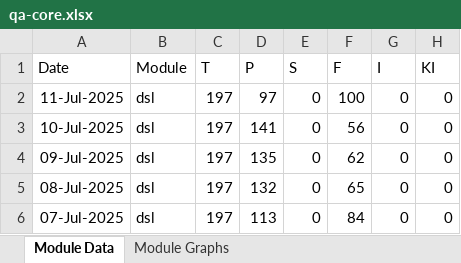
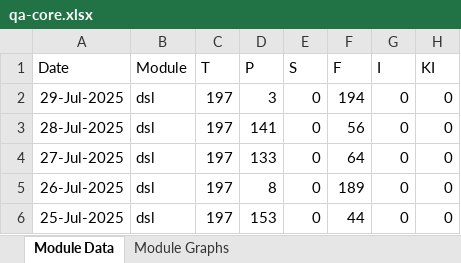
Before and after one commit to mosip/test-management, an Excel workbook: minio-report-tracker/xlxs/qa-core.xlsx, sheet Module Data, drawn as a sheet; values as stored, in another font and other column widths than the file's, no borders; the diff names each change by its address in the sheet, - before the commit and + after, or states it on an @@ line.

```diff
--- a/minio-report-tracker/xlxs/qa-core.xlsx (sheet Module Data)
+++ b/minio-report-tracker/xlxs/qa-core.xlsx (sheet Module Data)
-A2 (Date): 11-Jul-2025
+A2 (Date): 29-Jul-2025
-D2 (P): 97
+D2 (P): 3
-F2 (F): 100
+F2 (F): 194
-A3 (Date): 10-Jul-2025
+A3 (Date): 28-Jul-2025
-A4 (Date): 09-Jul-2025
+A4 (Date): 27-Jul-2025
-D4 (P): 135
+D4 (P): 133
-F4 (F): 62
+F4 (F): 64
-A5 (Date): 08-Jul-2025
+A5 (Date): 26-Jul-2025
-D5 (P): 132
+D5 (P): 8
-F5 (F): 65
+F5 (F): 189
-A6 (Date): 07-Jul-2025
+A6 (Date): 25-Jul-2025
-D6 (P): 113
+D6 (P): 153
-F6 (F): 84
+F6 (F): 44
```
Also changed, not shown: charts or pictures, minio-report-tracker/xlxs/cellbox21.xlsx, minio-report-tracker/xlxs/dev-int.xlsx, 18 other files.
